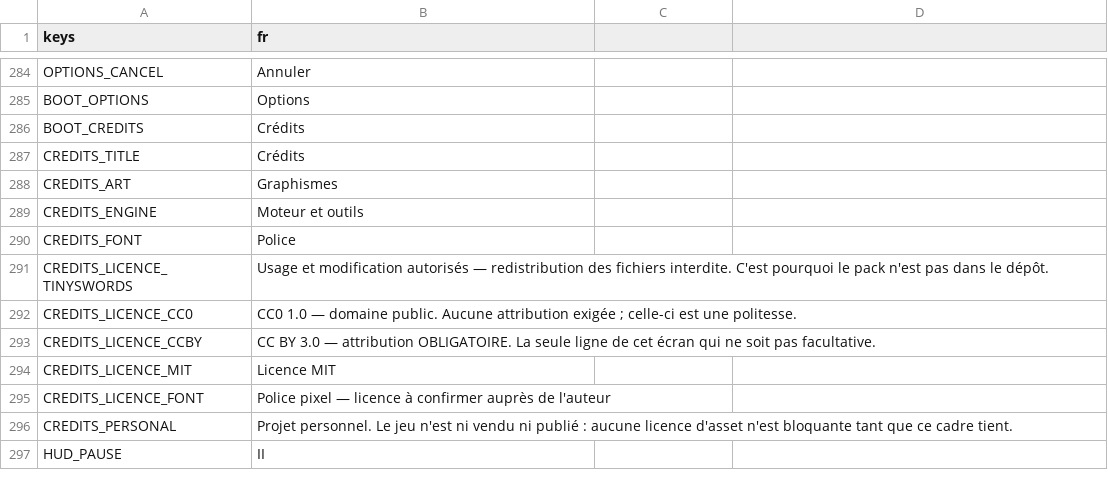
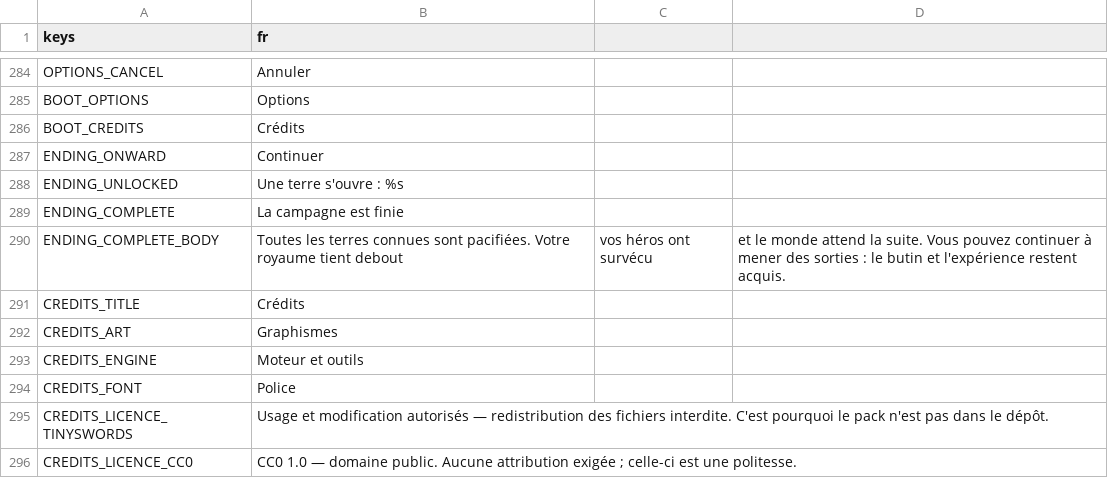
Before and after one commit to gaetanribeiro-jpg/Jeu-Mobile, a CSV file: data/i18n/fr.csv, drawn as a sheet; only a part is shown, gaps mark what is left out; the shorter side is filled out with more unchanged rows.

```diff
--- a/data/i18n/fr.csv
+++ b/data/i18n/fr.csv
@@ -286,2 +286,6 @@ BOOT_OPTIONS,Options
 BOOT_CREDITS,Crédits
+ENDING_ONWARD,Continuer
+ENDING_UNLOCKED,Une terre s'ouvre : %s
+ENDING_COMPLETE,La campagne est finie
+ENDING_COMPLETE_BODY,Toutes les terres connues sont pacifiées. Votre royaume tient debout, vos héros ont survécu, et le monde attend la suite. Vous pouvez continuer à mener des sorties : le butin et l'expérience restent acquis.
 CREDITS_TITLE,Crédits
```
Also changed, not shown: 12 other files.
